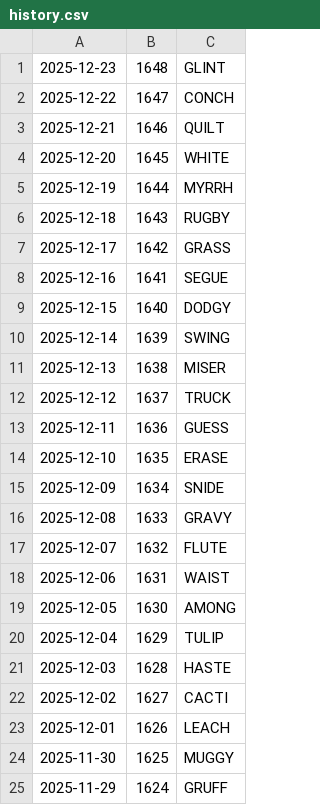
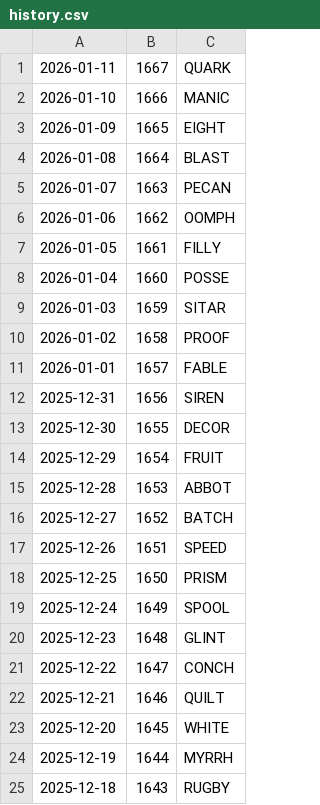
Before and after one commit to jdmcleod/wordle_imessage_stats, a CSV file: data/history.csv, drawn as a sheet; only a part is shown; the shorter side is filled out with more unchanged rows.

```diff
--- a/data/history.csv
+++ b/data/history.csv
@@ -1 +1,20 @@
+2026-01-11,1667,QUARK
+2026-01-10,1666,MANIC
+2026-01-09,1665,EIGHT
+2026-01-08,1664,BLAST
+2026-01-07,1663,PECAN
+2026-01-06,1662,OOMPH
+2026-01-05,1661,FILLY
+2026-01-04,1660,POSSE
+2026-01-03,1659,SITAR
+2026-01-02,1658,PROOF
+2026-01-01,1657,FABLE
+2025-12-31,1656,SIREN
+2025-12-30,1655,DECOR
+2025-12-29,1654,FRUIT
+2025-12-28,1653,ABBOT
+2025-12-27,1652,BATCH
+2025-12-26,1651,SPEED
+2025-12-25,1650,PRISM
+2025-12-24,1649,SPOOL
 2025-12-23,1648,GLINT
```
Also changed, not shown: 6 other files.
